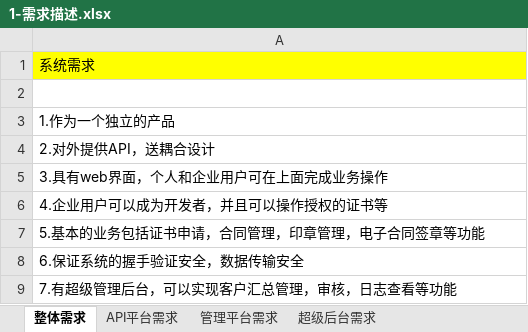
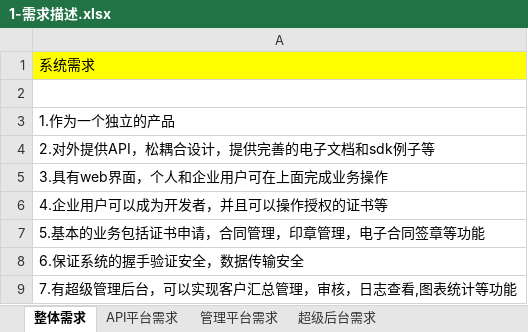
Before and after one commit to chenrongguang/WorkDoc, an Excel workbook: 电子签约平台/流程梳理/1-需求描述.xlsx, sheet 整体需求, drawn as a sheet; values as stored, in another font and other column widths than the file's, no borders; the diff names each change by its address in the sheet, - before the commit and + after, or states it on an @@ line.

```diff
--- a/电子签约平台/流程梳理/1-需求描述.xlsx (sheet 整体需求)
+++ b/电子签约平台/流程梳理/1-需求描述.xlsx (sheet 整体需求)
-A4: 2.对外提供API，送耦合设计
+A4: 2.对外提供API，松耦合设计，提供完善的电子文档和sdk例子等
-A9: 7.有超级管理后台，可以实现客户汇总管理，审核，日志查看等功能
+A9: 7.有超级管理后台，可以实现客户汇总管理，审核，日志查看,图表统计等功能
```
Also changed, not shown: sheet API平台需求, sheet 超级后台需求, sheet 管理平台需求, 4 other files.
